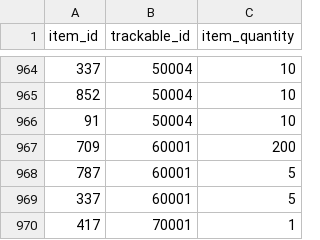
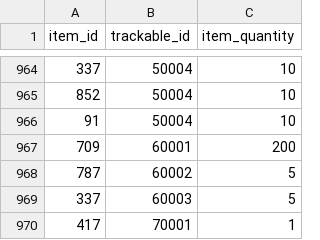
Before and after one commit to PaulTGG/stardewtracker, a CSV file: recipes.csv, drawn as a sheet; only a part is shown, gaps mark what is left out.

Commit message:
Update recipes.csv

```diff
--- a/recipes.csv
+++ b/recipes.csv
@@ -967,4 +967,4 @@ item_id,trackable_id,item_quantity
 709,60001,200
-787,60001,5
-337,60001,5
+787,60002,5
+337,60003,5
 417,70001,1
```
